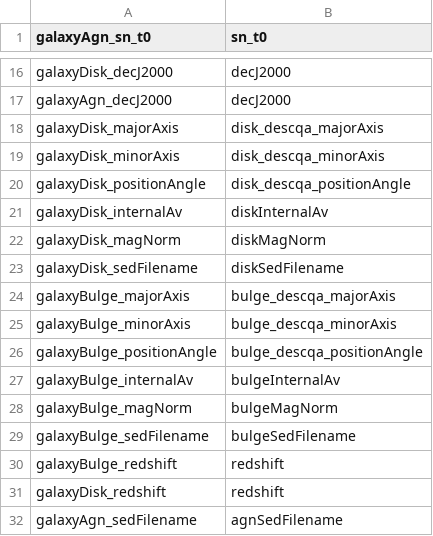
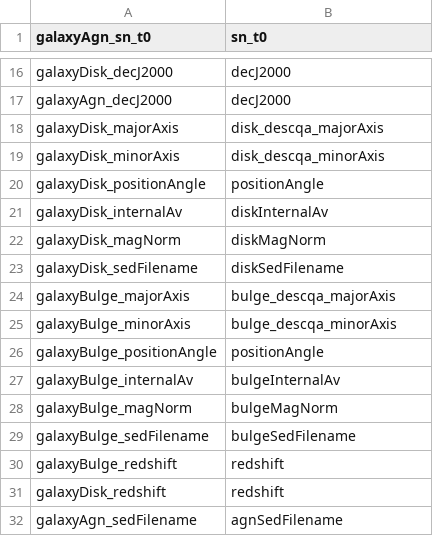
Before and after one commit to LSSTDESC/Twinkles, a CSV file: data/dc2_defs.csv, drawn as a sheet; only a part is shown, gaps mark what is left out.

Commit message:
common positionAngle as well

```diff
--- a/data/dc2_defs.csv
+++ b/data/dc2_defs.csv
@@ -19,3 +19,3 @@ galaxyDisk_majorAxis,disk_descqa_majorAxis
 galaxyDisk_minorAxis,disk_descqa_minorAxis
-galaxyDisk_positionAngle,disk_descqa_positionAngle
+galaxyDisk_positionAngle,positionAngle
 galaxyDisk_internalAv,diskInternalAv
@@ -25,3 +25,3 @@ galaxyBulge_majorAxis,bulge_descqa_majorAxis
 galaxyBulge_minorAxis,bulge_descqa_minorAxis
-galaxyBulge_positionAngle,bulge_descqa_positionAngle
+galaxyBulge_positionAngle,positionAngle
 galaxyBulge_internalAv,bulgeInternalAv
```
